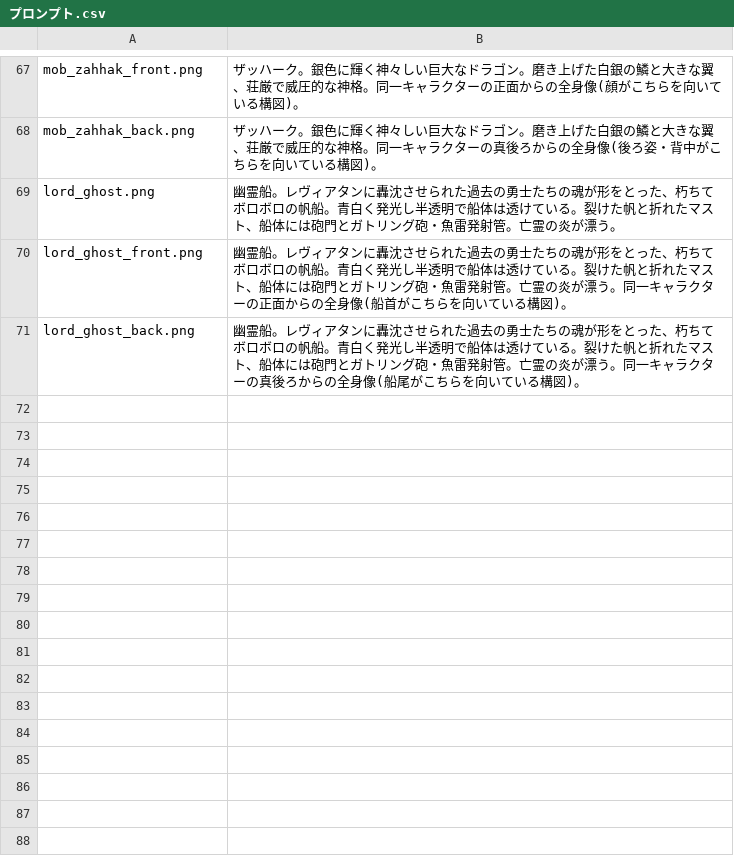
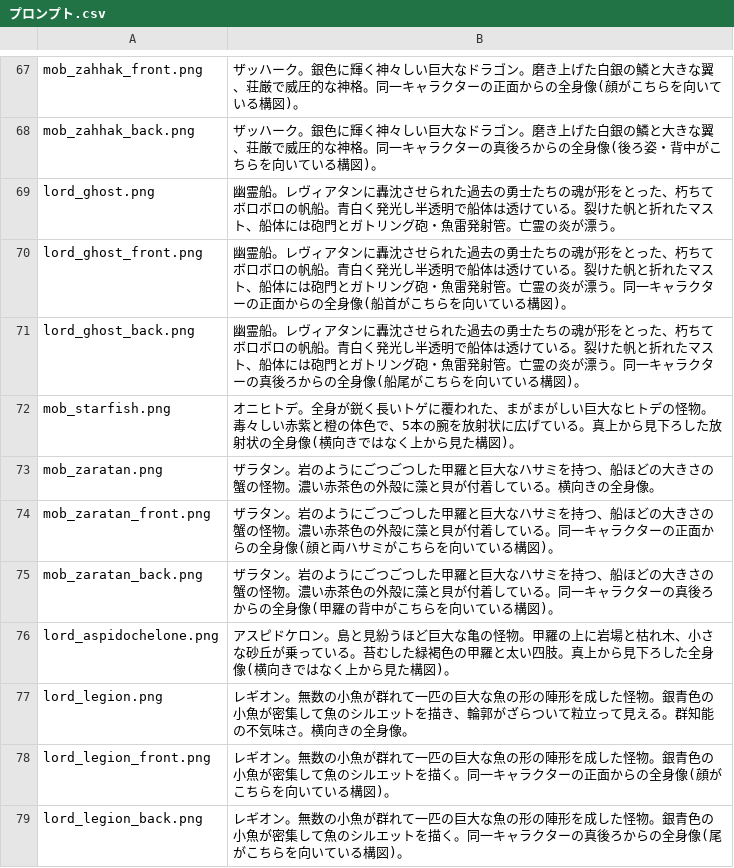
Before and after one commit to kuso-von-bazu/fishermans-horizon, a CSV file: 画像生成/プロンプト.csv, drawn as a sheet; only a part is shown, gaps mark what is left out.

```diff
--- a/画像生成/プロンプト.csv
+++ b/画像生成/プロンプト.csv
@@ -71 +71,9 @@ lord_ghost_front.png,幽霊船。レヴィアタンに轟沈させられた過
 lord_ghost_back.png,幽霊船。レヴィアタンに轟沈させられた過去の勇士たちの魂が形をとった、朽ちてボロボロの帆船。青白く発光し半透明で船体は透けている。裂けた帆と折れたマスト、船体には砲門とガトリング砲・魚雷発射管。亡霊の炎が漂う。同一キャラクターの真後ろからの全身像(船尾がこちらを向いている構図)。
+mob_starfish.png,オニヒトデ。全身が鋭く長いトゲに覆われた、まがまがしい巨大なヒトデの怪物。毒々しい赤紫と橙の体色で、5本の腕を放射状に広げている。真上から見下ろした放射状の全身像(横向きではなく上から見た構図)。
+mob_zaratan.png,ザラタン。岩のようにごつごつした甲羅と巨大なハサミを持つ、船ほどの大きさの蟹の怪物。濃い赤茶色の外殻に藻と貝が付着している。横向きの全身像。
+mob_zaratan_front.png,ザラタン。岩のようにごつごつした甲羅と巨大なハサミを持つ、船ほどの大きさの蟹の怪物。濃い赤茶色の外殻に藻と貝が付着している。同一キャラクターの正面からの全身像(顔と両ハサミがこちらを向いている構図)。
+mob_zaratan_back.png,ザラタン。岩のようにごつごつした甲羅と巨大なハサミを持つ、船ほどの大きさの蟹の怪物。濃い赤茶色の外殻に藻と貝が付着している。同一キャラクターの真後ろからの全身像(甲羅の背中がこちらを向いている構図)。
+lord_aspidochelone.png,アスピドケロン。島と見紛うほど巨大な亀の怪物。甲羅の上に岩場と枯れ木、小さな砂丘が乗っている。苔むした緑褐色の甲羅と太い四肢。真上から見下ろした全身像(横向きではなく上から見た構図)。
+lord_legion.png,レギオン。無数の小魚が群れて一匹の巨大な魚の形の陣形を成した怪物。銀青色の小魚が密集して魚のシルエットを描き、輪郭がざらついて粒立って見える。群知能の不気味さ。横向きの全身像。
+lord_legion_front.png,レギオン。無数の小魚が群れて一匹の巨大な魚の形の陣形を成した怪物。銀青色の小魚が密集して魚のシルエットを描く。同一キャラクターの正面からの全身像(顔がこちらを向いている構図)。
+lord_legion_back.png,レギオン。無数の小魚が群れて一匹の巨大な魚の形の陣形を成した怪物。銀青色の小魚が密集して魚のシルエットを描く。同一キャラクターの真後ろからの全身像(尾がこちらを向いている構図)。
```
Also changed, not shown: 46 other files.
